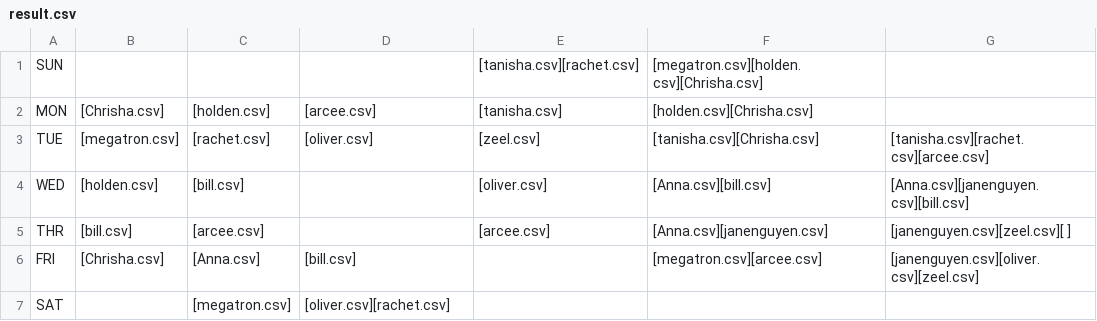
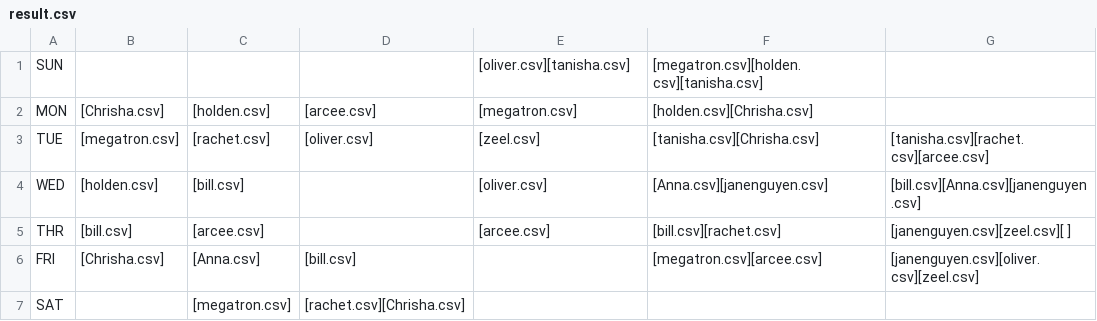
Before and after one commit to frivolous-impulsor/mills_schedule, a CSV file: PRDAT/result.csv, drawn as a sheet.

Commit message:
python iterate C, score system constructed for updating result

```diff
--- a/PRDAT/result.csv
+++ b/PRDAT/result.csv
@@ -1,7 +1,7 @@
-SUN,,,,[tanisha.csv][rachet.csv],[megatron.csv][holden.csv][Chrisha.csv],,,,,,
-MON,[Chrisha.csv],[holden.csv],[arcee.csv],[tanisha.csv],[holden.csv][Chrisha.csv],,,,,,
+SUN,,,,[oliver.csv][tanisha.csv],[megatron.csv][holden.csv][tanisha.csv],,,,,,
+MON,[Chrisha.csv],[holden.csv],[arcee.csv],[megatron.csv],[holden.csv][Chrisha.csv],,,,,,
 TUE,[megatron.csv],[rachet.csv],[oliver.csv],[zeel.csv],[tanisha.csv][Chrisha.csv],[tanisha.csv][rachet.csv][arcee.csv],,,,,
-WED,[holden.csv],[bill.csv],,[oliver.csv],[Anna.csv][bill.csv],[Anna.csv][janenguyen.csv][bill.csv],,,,,
-THR,[bill.csv],[arcee.csv],,[arcee.csv],[Anna.csv][janenguyen.csv],[janenguyen.csv][zeel.csv][       ],,,,,
+WED,[holden.csv],[bill.csv],,[oliver.csv],[Anna.csv][janenguyen.csv],[bill.csv][Anna.csv][janenguyen.csv],,,,,
+THR,[bill.csv],[arcee.csv],,[arcee.csv],[bill.csv][rachet.csv],[janenguyen.csv][zeel.csv][       ],,,,,
 FRI,[Chrisha.csv],[Anna.csv],[bill.csv],,[megatron.csv][arcee.csv],[janenguyen.csv][oliver.csv][zeel.csv],,,,,
-SAT,,[megatron.csv],[oliver.csv][rachet.csv],,,,,,,,
+SAT,,[megatron.csv],[rachet.csv][Chrisha.csv],,,,,,,,
```
Also changed, not shown: 22 other files.
